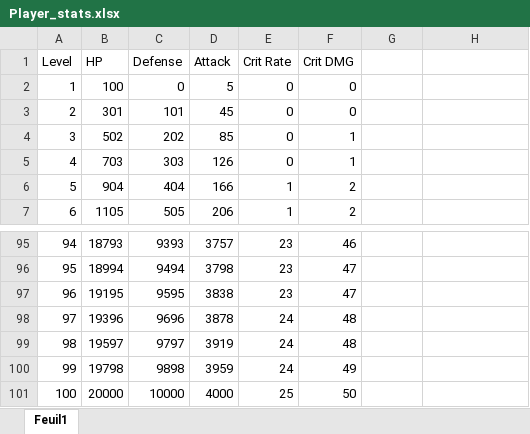
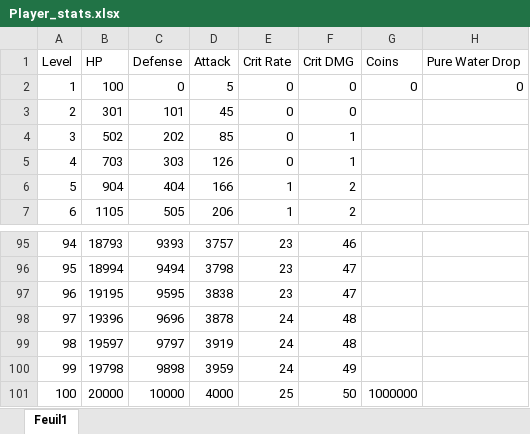
Before and after one commit to Starlight-25/An-Era-of-the-Seas, an Excel workbook: Assets/Ressources/Stats/Player_stats.xlsx, sheet Feuil1, drawn as a sheet; only a part is shown, gaps mark what is left out; values as stored, in another font and other column widths than the file's, no borders; the diff names each change by its address in the sheet, - before the commit and + after, or states it on an @@ line.

```diff
--- a/Assets/Ressources/Stats/Player_stats.xlsx (sheet Feuil1)
+++ b/Assets/Ressources/Stats/Player_stats.xlsx (sheet Feuil1)
-G1: (empty)
+G1: Coins
-H1: (empty)
+H1: Pure Water Drop
-G2 (Coins): (empty)
+G2 (Coins): 0
-H2 (Pure Water Drop): (empty)
+H2 (Pure Water Drop): 0
-G101 (Coins): (empty)
+G101 (Coins): 1000000
```
Also changed, not shown: Assets/Ressources/Stats/Boats_stats.xlsx, Assets/Ressources/Stats/Weapons_stats.xlsx, 1 other file.
